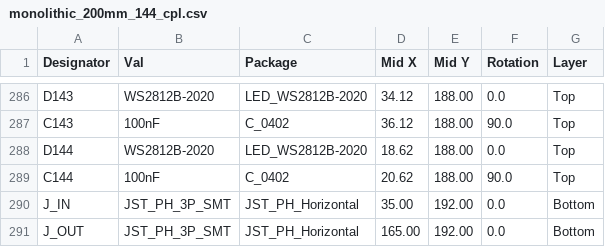
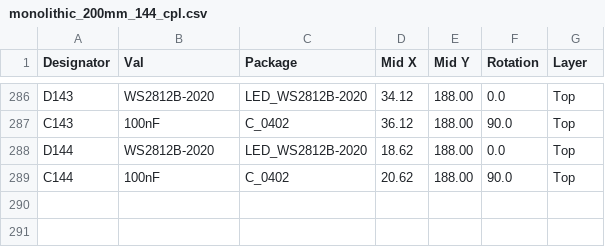
Before and after one commit to kidmd/WDW-costumes, a CSV file: pcb/monolithic_200mm_144/monolithic_200mm_144_cpl.csv, drawn as a sheet; only a part is shown, gaps mark what is left out.

Commit message:
feat: monolithic 200mm single-sided SMT with 2.54mm through-hole solder pins and strain relief

```diff
--- a/pcb/monolithic_200mm_144/monolithic_200mm_144_cpl.csv
+++ b/pcb/monolithic_200mm_144/monolithic_200mm_144_cpl.csv
@@ -289,3 +289 @@ D144,WS2812B-2020,LED_WS2812B-2020,18.62,188.00,0.0,Top
 C144,100nF,C_0402,20.62,188.00,90.0,Top
-J_IN,JST_PH_3P_SMT,JST_PH_Horizontal,35.00,192.00,0.0,Bottom
-J_OUT,JST_PH_3P_SMT,JST_PH_Horizontal,165.00,192.00,0.0,Bottom
```
Also changed, not shown: pcb/monolithic_200mm_144/monolithic_200mm_144_bom.csv, pcb/monolithic_200mm_288/monolithic_200mm_288_bom.csv, 30 other files.
